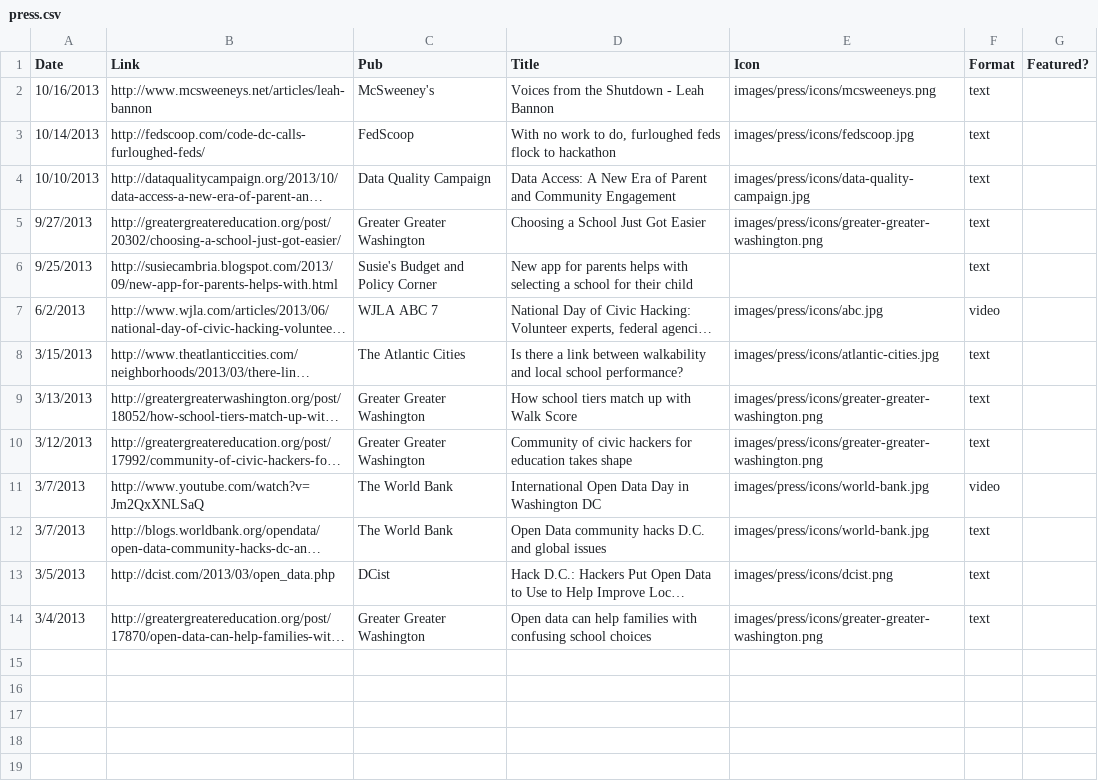
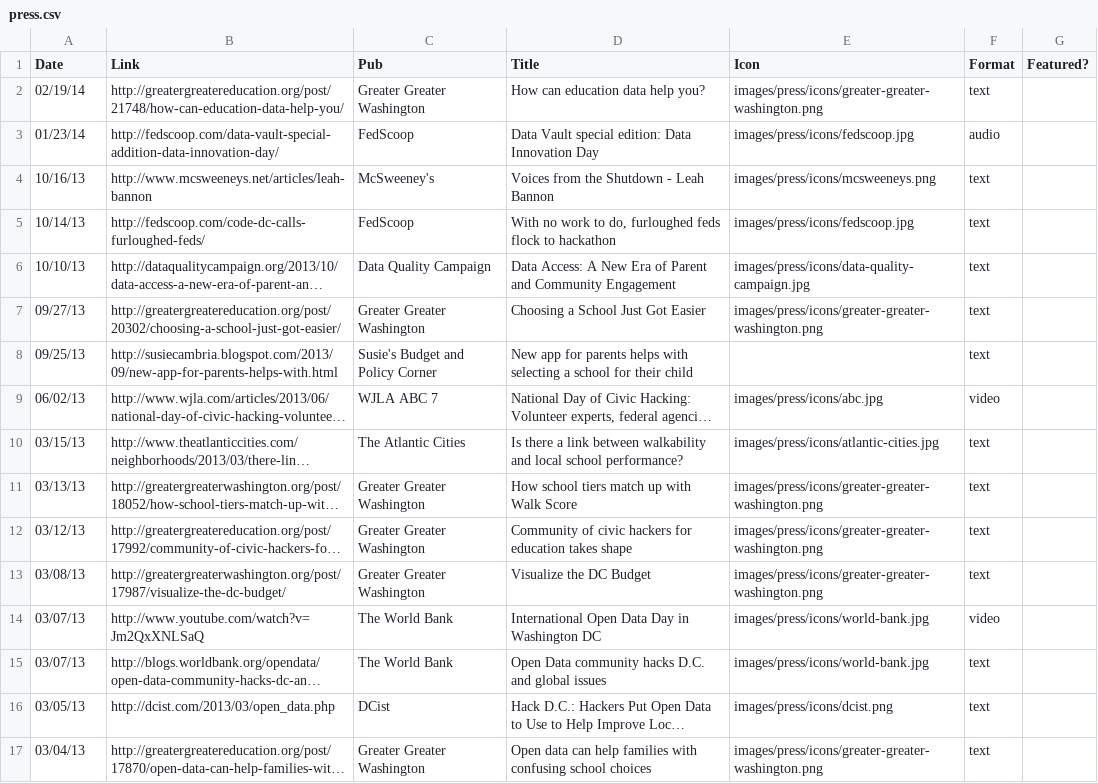
Before and after one commit to civictechdc/codefordc.github.com, a CSV file: data/press.csv, drawn as a sheet; long unchanged cells end in …; addresses are those after the commit; the diff names each change by its address in the sheet, - before the commit and + after, or states it on an @@ line.

Commit message:
update press listings

```diff
--- a/data/press.csv
+++ b/data/press.csv
+row 2: 02/19/14 | http://greatergreatereducation.org/post/21748/how-can-education-data-help-you/ | Greater Greater Washington | How can education data help you? | images/press/icons/greater-greater-washington.png | text
+row 3: 01/23/14 | http://fedscoop.com/data-vault-special-addition-data-innovation-day/ | FedScoop | Data Vault special edition: Data Innovation Day | images/press/icons/fedscoop.jpg | audio
-A4 (Date): 10/16/2013
+A4 (Date): 10/16/13
-A5 (Date): 10/14/2013
+A5 (Date): 10/14/13
-A6 (Date): 10/10/2013
+A6 (Date): 10/10/13
-A7 (Date): 9/27/2013
+A7 (Date): 09/27/13
-A8 (Date): 9/25/2013
+A8 (Date): 09/25/13
-A9 (Date): 6/2/2013
+A9 (Date): 06/02/13
-A10 (Date): 3/15/2013
+A10 (Date): 03/15/13
-A11 (Date): 3/13/2013
+A11 (Date): 03/13/13
-A12 (Date): 3/12/2013
+A12 (Date): 03/12/13
+row 13: 03/08/13 | http://greatergreaterwashington.org/post/17987/visualize-the-dc-budget/ | Greater Greater Washington | Visualize the DC Budget | images/press/icons/greater-greater-washington.png | text
-A14:A15 (Date): 3/7/2013
+A14:A15 (Date): 03/07/13
-A16 (Date): 3/5/2013
+A16 (Date): 03/05/13
-A17 (Date): 3/4/2013
+A17 (Date): 03/04/13
```
